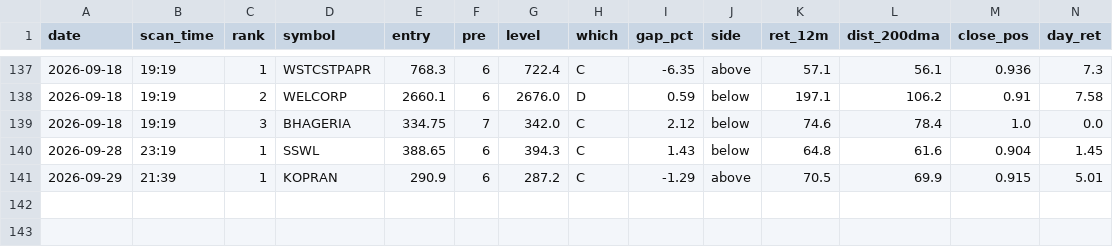
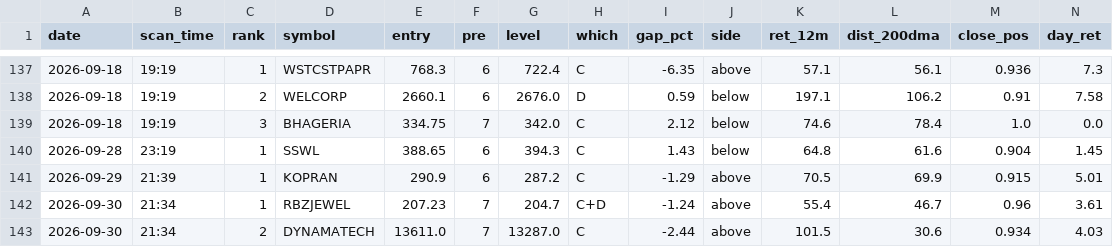
Before and after one commit to atikhalde/weekly, a CSV file: anticipate_picks.csv, drawn as a sheet; only a part is shown, gaps mark what is left out; rows hold the shown columns only; the diff names each change by its address in the sheet, - before the commit and + after, or states it on an @@ line.

```diff
--- a/anticipate_picks.csv
+++ b/anticipate_picks.csv
+row 142: 2026-09-30 | 21:34 | 1 | RBZJEWEL | 207.23 | 7 | 204.7 | C+D | -1.24 | above | 55.4 | 46.7 | 0.96 | 3.61
+row 143: 2026-09-30 | 21:34 | 2 | DYNAMATECH | 13611.0 | 7 | 13287.0 | C | -2.44 | above | 101.5 | 30.6 | 0.934 | 4.03
```
Also changed, not shown: btst_picks.csv, 1 other file.
